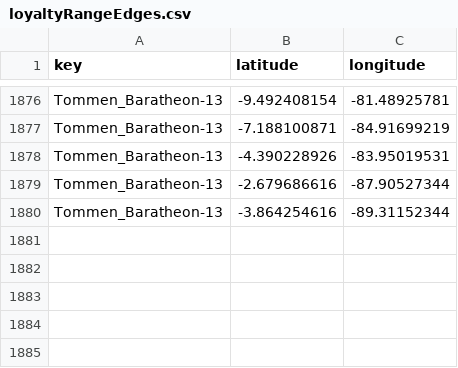
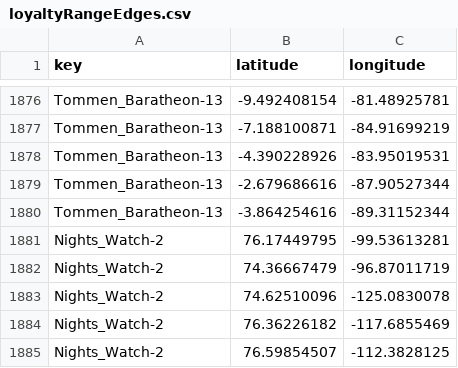
Before and after one commit to carpiediem/old-website, a CSV file: quartermaester/data/loyaltyRangeEdges.csv, drawn as a sheet; only a part is shown, gaps mark what is left out.

```diff
--- a/quartermaester/data/loyaltyRangeEdges.csv
+++ b/quartermaester/data/loyaltyRangeEdges.csv
@@ -1880 +1880,6 @@ Tommen_Baratheon-13,-2.679686616,-87.90527344
 Tommen_Baratheon-13,-3.864254616,-89.31152344
+Nights_Watch-2,76.17449795,-99.53613281
+Nights_Watch-2,74.36667479,-96.87011719
+Nights_Watch-2,74.62510096,-125.0830078
+Nights_Watch-2,76.36226182,-117.6855469
+Nights_Watch-2,76.59854507,-112.3828125
```
Also changed, not shown: quartermaester/data/loyaltyRanges.csv.
